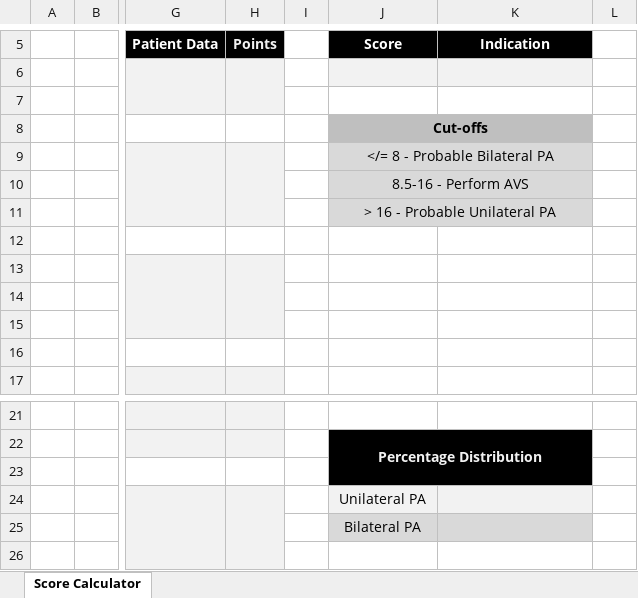
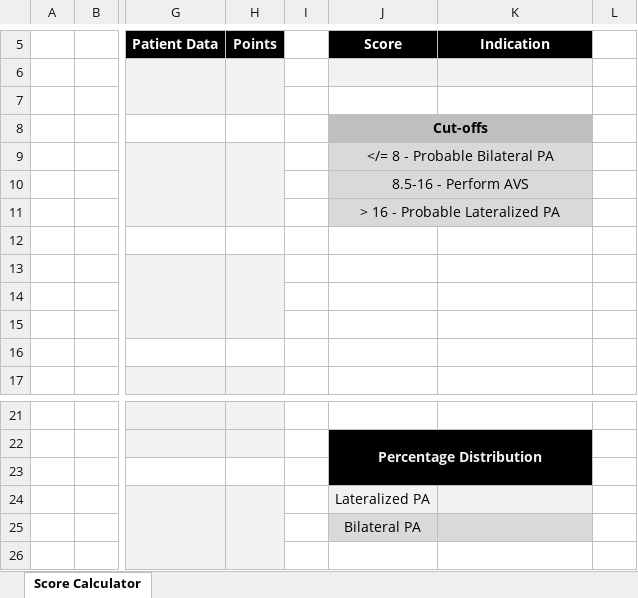
Before and after one commit to ABurrello/SPACE-score, an Excel workbook: SPACE Score Calculator.xlsm, sheet Score Calculator, drawn as a sheet; only a part is shown, gaps mark what is left out; values as stored, in another font and other column widths than the file's, no borders; charts and pictures and conditional formats not drawn; the diff names each change by its address in the sheet, - before the commit and + after, or states it on an @@ line.

Commit message:
Add files via upload

```diff
--- a/SPACE Score Calculator.xlsm (sheet Score Calculator)
+++ b/SPACE Score Calculator.xlsm (sheet Score Calculator)
-J11 (Score): > 16 - Probable Unilateral PA
+J11 (Score): > 16 - Probable Lateralized PA
-J24 (Score): Unilateral PA
+J24 (Score): Lateralized PA
```
Also changed, not shown: charts or pictures.
